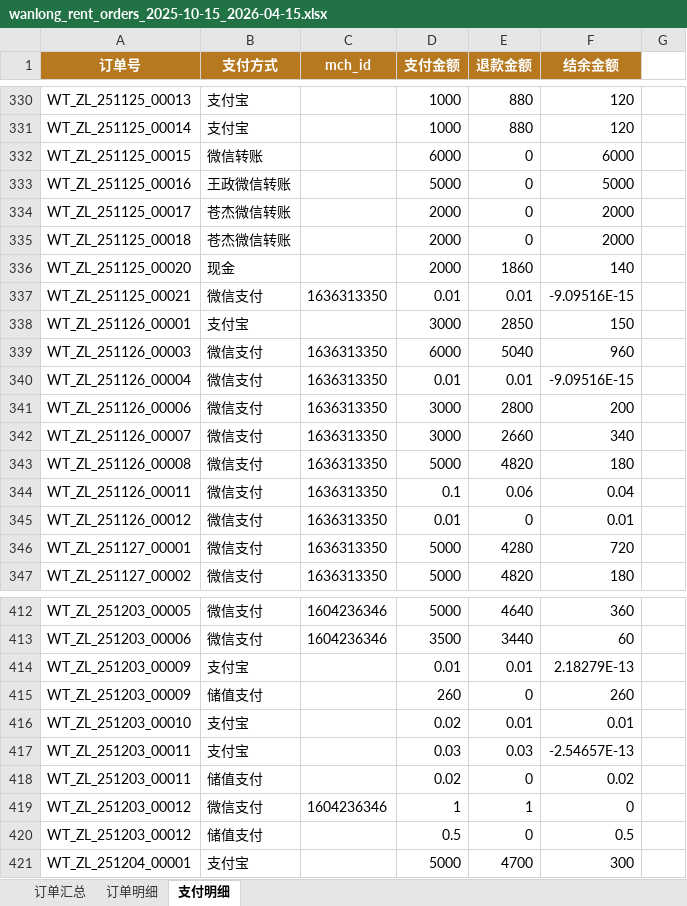
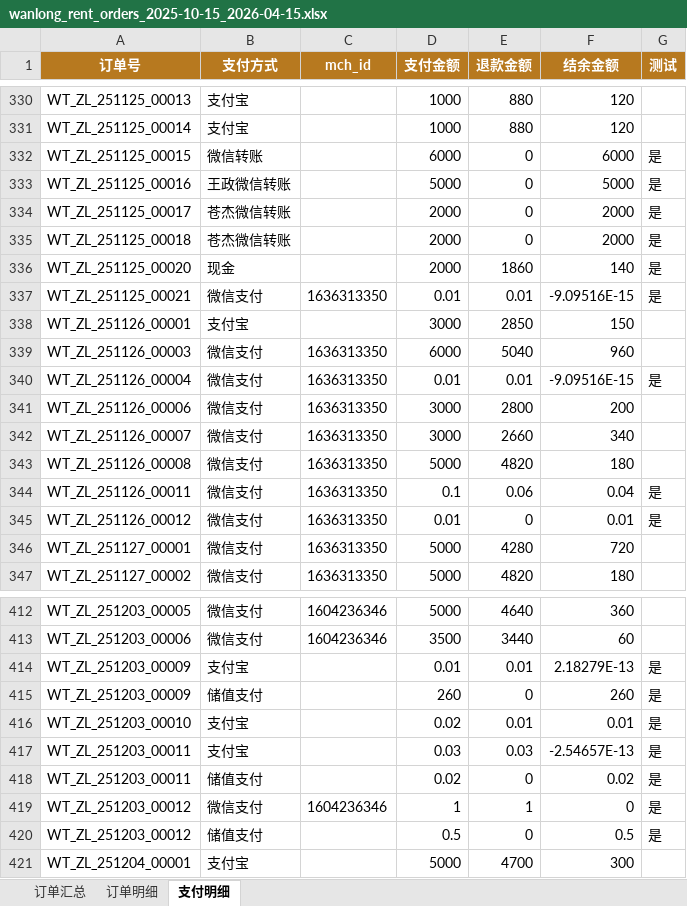
Before and after one commit to cangjie/snowmelt_ai_doc, an Excel workbook: wanlong_rent_orders_2025-10-15_2026-04-15.xlsx, sheet 支付明细, drawn as a sheet; only a part is shown, gaps mark what is left out; values as stored, in another font and other column widths than the file's, no borders; the diff covers the shown part only; the diff names each change by its address in the sheet, - before the commit and + after, or states it on an @@ line.

```diff
--- a/wanlong_rent_orders_2025-10-15_2026-04-15.xlsx (sheet 支付明细)
+++ b/wanlong_rent_orders_2025-10-15_2026-04-15.xlsx (sheet 支付明细)
-G1: (empty)
+G1: 测试
-G1 fill: none
+G1 fill: #B7791F
-G332:G337 (测试): (empty)
+G332:G337 (测试): 是
-G340 (测试): (empty)
+G340 (测试): 是
-G344:G345 (测试): (empty)
+G344:G345 (测试): 是
-G414:G420 (测试): (empty)
+G414:G420 (测试): 是
```
Also changed, not shown: 79 edited cells elsewhere in this sheet, sheet 订单明细, sheet 订单汇总, csv_excel_diff.xlsx, 5 other files.
